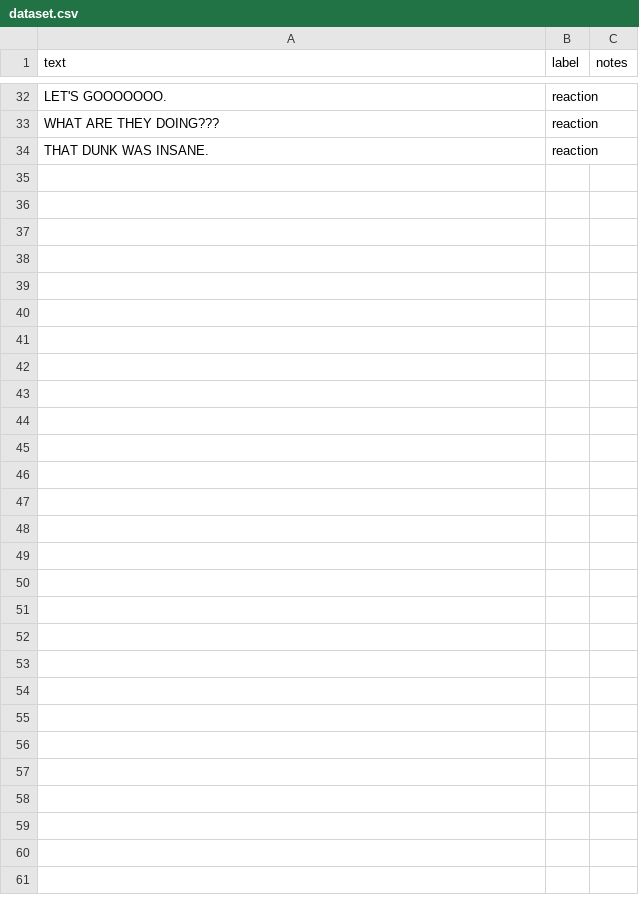
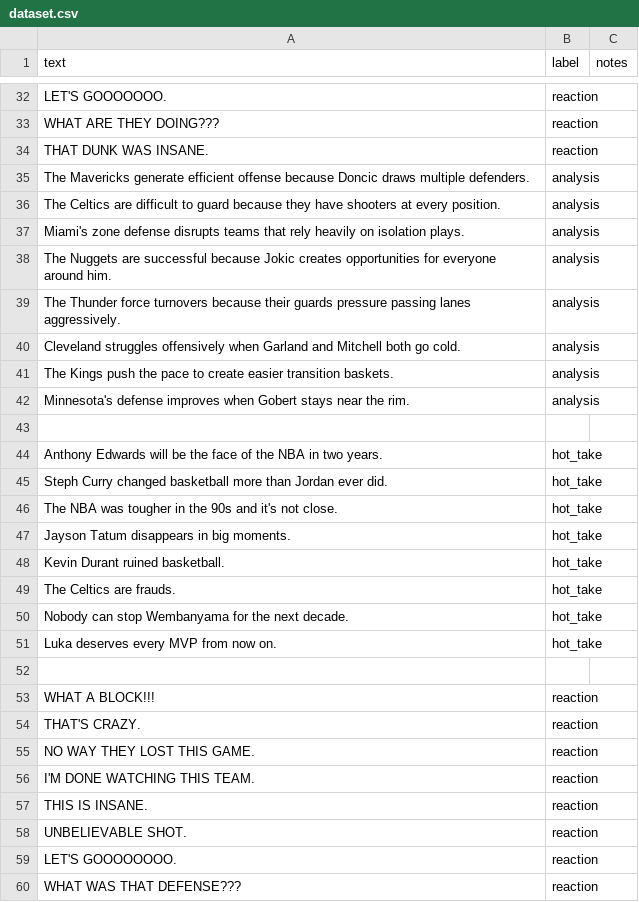
Before and after one commit to akodali65/ai201-project3-takemeter, a CSV file: dataset.csv, drawn as a sheet; only a part is shown, gaps mark what is left out; the diff names each change by its address in the sheet, - before the commit and + after, or states it on an @@ line.

Commit message:
Add batch 2 examples

```diff
--- a/dataset.csv
+++ b/dataset.csv
+row 35: The Mavericks generate efficient offense because Doncic draws multiple defenders. | analysis
+row 36: The Celtics are difficult to guard because they have shooters at every position. | analysis
+row 37: Miami's zone defense disrupts teams that rely heavily on isolation plays. | analysis
+row 38: The Nuggets are successful because Jokic creates opportunities for everyone around him. | analysis
+row 39: The Thunder force turnovers because their guards pressure passing lanes aggressively. | analysis
+row 40: Cleveland struggles offensively when Garland and Mitchell both go cold. | analysis
+row 41: The Kings push the pace to create easier transition baskets. | analysis
+row 42: Minnesota's defense improves when Gobert stays near the rim. | analysis
+row 43: (empty)
+row 44: Anthony Edwards will be the face of the NBA in two years. | hot_take
+row 45: Steph Curry changed basketball more than Jordan ever did. | hot_take
+row 46: The NBA was tougher in the 90s and it's not close. | hot_take
+row 47: Jayson Tatum disappears in big moments. | hot_take
+row 48: Kevin Durant ruined basketball. | hot_take
+row 49: The Celtics are frauds. | hot_take
+row 50: Nobody can stop Wembanyama for the next decade. | hot_take
+row 51: Luka deserves every MVP from now on. | hot_take
+row 52: (empty)
+row 53: WHAT A BLOCK!!! | reaction
+row 54: THAT'S CRAZY. | reaction
+row 55: NO WAY THEY LOST THIS GAME. | reaction
+row 56: I'M DONE WATCHING THIS TEAM. | reaction
+row 57: THIS IS INSANE. | reaction
+row 58: UNBELIEVABLE SHOT. | reaction
+row 59: LET'S GOOOOOOOO. | reaction
+row 60: WHAT WAS THAT DEFENSE??? | reaction
```
